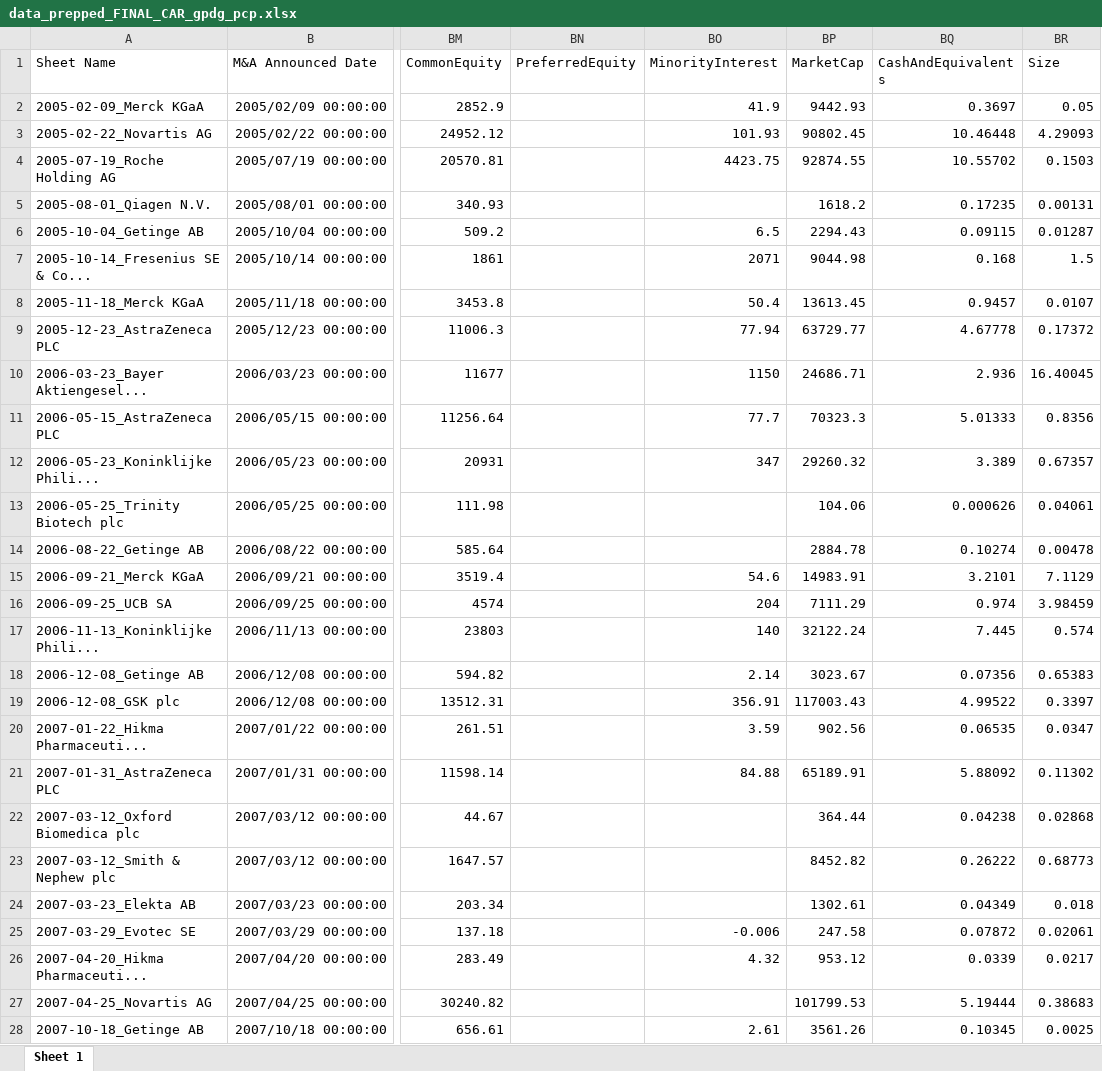
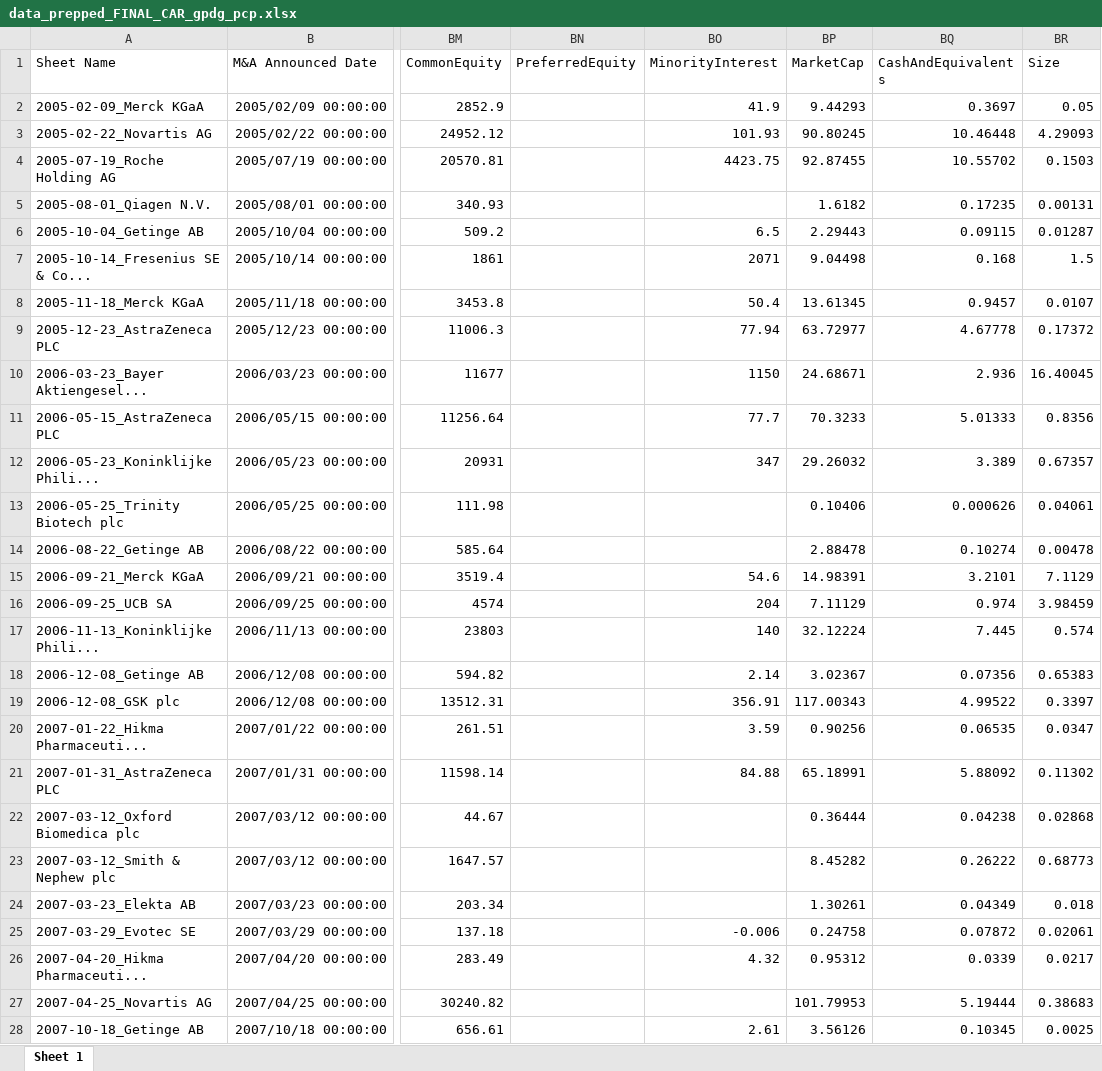
Before and after one commit to jour23ab/MA, an Excel workbook: data/final/data_prepped_FINAL_CAR_gpdg_pcp.xlsx, sheet Sheet 1, drawn as a sheet; only a part is shown, gaps mark what is left out; values as stored, in another font and other column widths than the file's, no borders; the diff covers the shown part only; the diff names each change by its address in the sheet, - before the commit and + after, or states it on an @@ line.

```diff
--- a/data/final/data_prepped_FINAL_CAR_gpdg_pcp.xlsx (sheet Sheet 1)
+++ b/data/final/data_prepped_FINAL_CAR_gpdg_pcp.xlsx (sheet Sheet 1)
-BP2 (MarketCap): 9442.93
+BP2 (MarketCap): 9.44293
-BP3 (MarketCap): 90802.45
+BP3 (MarketCap): 90.80245
-BP4 (MarketCap): 92874.55
+BP4 (MarketCap): 92.87455
-BP5 (MarketCap): 1618.2
+BP5 (MarketCap): 1.6182
-BP6 (MarketCap): 2294.43
+BP6 (MarketCap): 2.29443
-BP7 (MarketCap): 9044.98
+BP7 (MarketCap): 9.04498
-BP8 (MarketCap): 13613.45
+BP8 (MarketCap): 13.61345
-BP9 (MarketCap): 63729.77
+BP9 (MarketCap): 63.72977
-BP10 (MarketCap): 24686.71
+BP10 (MarketCap): 24.68671
-BP11 (MarketCap): 70323.3
+BP11 (MarketCap): 70.3233
-BP12 (MarketCap): 29260.32
+BP12 (MarketCap): 29.26032
-BP13 (MarketCap): 104.06
+BP13 (MarketCap): 0.10406
-BP14 (MarketCap): 2884.78
+BP14 (MarketCap): 2.88478
-BP15 (MarketCap): 14983.91
+BP15 (MarketCap): 14.98391
-BP16 (MarketCap): 7111.29
+BP16 (MarketCap): 7.11129
-BP17 (MarketCap): 32122.24
+BP17 (MarketCap): 32.12224
-BP18 (MarketCap): 3023.67
+BP18 (MarketCap): 3.02367
-BP19 (MarketCap): 117003.43
+BP19 (MarketCap): 117.00343
-BP20 (MarketCap): 902.56
+BP20 (MarketCap): 0.90256
-BP21 (MarketCap): 65189.91
+BP21 (MarketCap): 65.18991
-BP22 (MarketCap): 364.44
+BP22 (MarketCap): 0.36444
-BP23 (MarketCap): 8452.82
+BP23 (MarketCap): 8.45282
-BP24 (MarketCap): 1302.61
+BP24 (MarketCap): 1.30261
-BP25 (MarketCap): 247.58
+BP25 (MarketCap): 0.24758
-BP26 (MarketCap): 953.12
+BP26 (MarketCap): 0.95312
-BP27 (MarketCap): 101799.53
+BP27 (MarketCap): 101.79953
-BP28 (MarketCap): 3561.26
+BP28 (MarketCap): 3.56126
```
Also changed, not shown: 262 edited cells elsewhere in this sheet, Descriptive Statistics/continuous_descriptive_stats_v2.xlsx, data/Final/df_trimmed_characteristics.xlsx, 2 other files.
